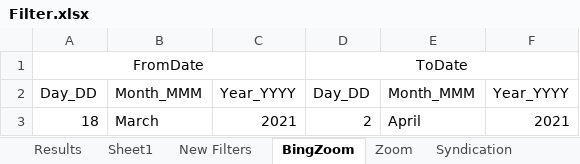
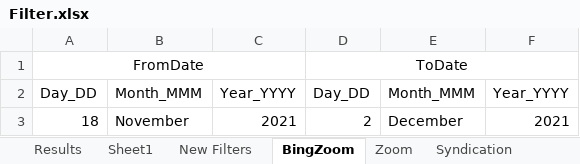
Before and after one commit to DAC-Projects/DACAutomation, an Excel workbook: data/Filter.xlsx, sheet BingZoom, drawn as a sheet; values as stored, in another font and other column widths than the file's, no borders; the diff names each change by its address in the sheet, - before the commit and + after, or states it on an @@ line.

```diff
--- a/data/Filter.xlsx (sheet BingZoom)
+++ b/data/Filter.xlsx (sheet BingZoom)
-B3: March
+B3: November
-E3: April
+E3: December
```
Also changed, not shown: sheet New Filters, sheet Location_Page_Search, sheet Zoom, sheet Facebook, sheet TPSEE, sheet Bing, other sheet tabs, 15 other files.
